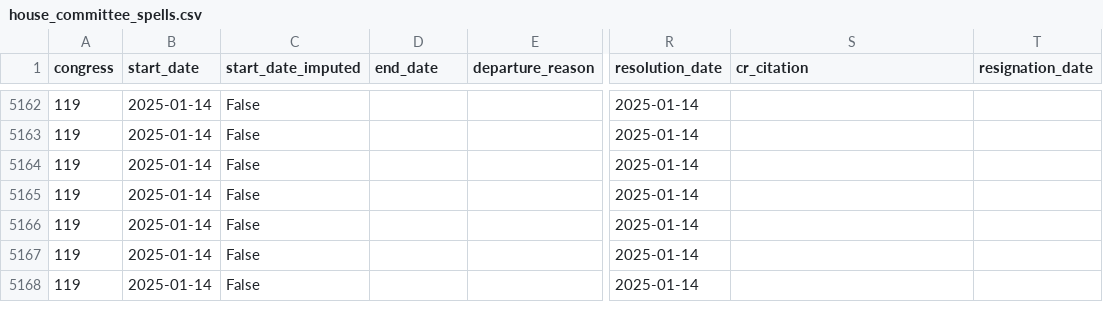
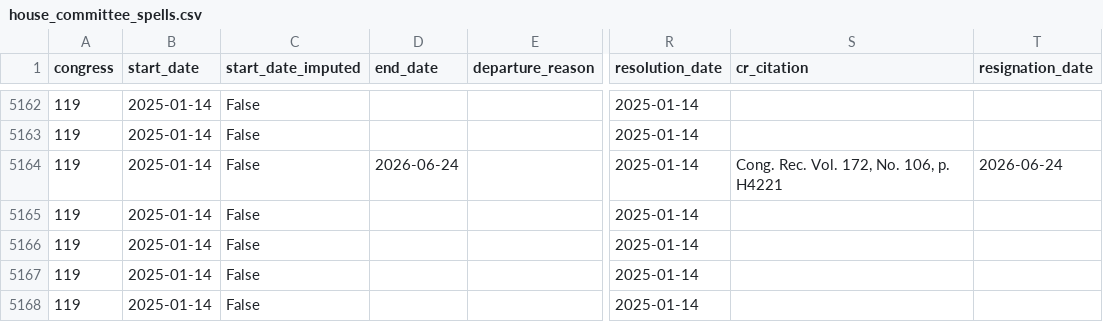
Before and after one commit to JeffreyBLewis/voteview-committees, a CSV file: House/house_committee_spells.csv, drawn as a sheet; only a part is shown, gaps mark what is left out; the diff names each change by its address in the sheet, - before the commit and + after, or states it on an @@ line.

```diff
--- a/House/house_committee_spells.csv
+++ b/House/house_committee_spells.csv
-D5164 (end_date): (empty)
+D5164 (end_date): 2026-06-24
-S5164 (cr_citation): (empty)
+S5164 (cr_citation): Cong. Rec. Vol. 172, No. 106, p. H4221
-T5164 (resignation_date): (empty)
+T5164 (resignation_date): 2026-06-24
```
Also changed, not shown: House/committee_elections_xml/manifest.csv, House/cr_resignations/manifest.csv, 6 other files.
